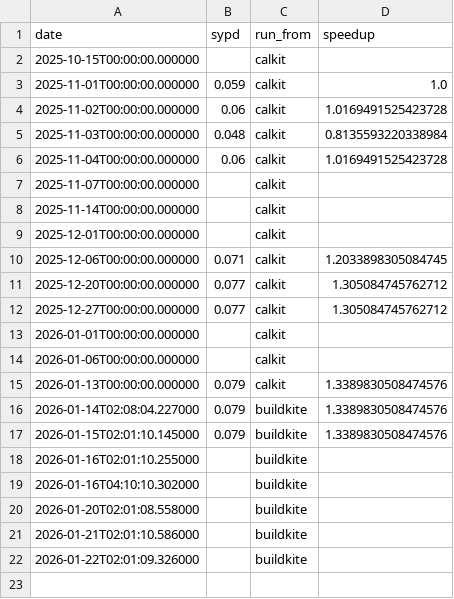
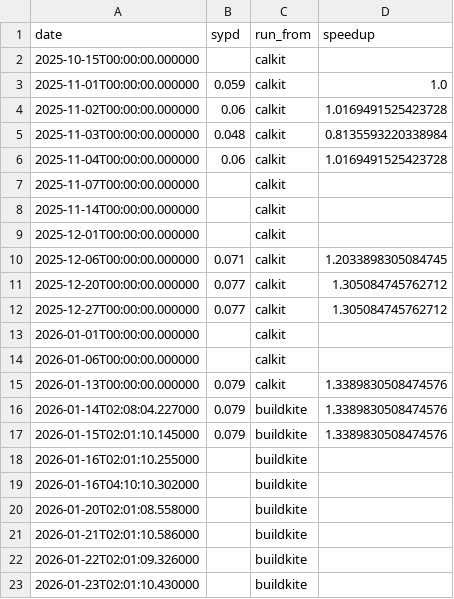
Before and after one commit to petebachant/clima-perf, a CSV file: results/amip.csv, drawn as a sheet; the diff names each change by its address in the sheet, - before the commit and + after, or states it on an @@ line.

```diff
--- a/results/amip.csv
+++ b/results/amip.csv
+row 23: 2026-01-23T02:01:10.430000 |  | buildkite
```
Also changed, not shown: 6 other files.
